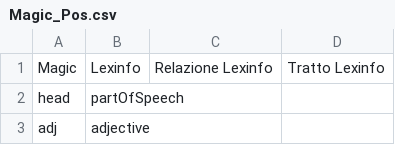
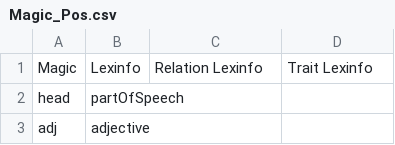
Before and after one commit to klab-ilc-cnr/Tables-for-mapping-of-Italian-lexicon-CompL-it, a CSV file: Magic_Pos.csv, drawn as a sheet; only a part is shown.

Commit message:
Update Magic_Pos.csv

```diff
--- a/Magic_Pos.csv
+++ b/Magic_Pos.csv
@@ -1,2 +1,2 @@
- Magic;Lexinfo;Relazione Lexinfo;Tratto Lexinfo
+Magic;Lexinfo;Relation Lexinfo;Trait Lexinfo
 head;partOfSpeech;;
```
